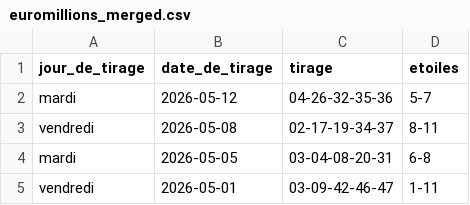
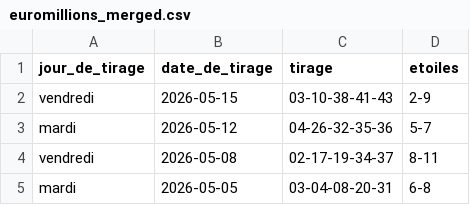
Before and after one commit to lgr974/euromillions-data, a CSV file: euromillions_merged.csv, drawn as a sheet; only a part is shown; the shorter side is filled out with more unchanged rows; the diff names each change by its address in the sheet, - before the commit and + after, or states it on an @@ line.

```diff
--- a/euromillions_merged.csv
+++ b/euromillions_merged.csv
+row 2: vendredi | 2026-05-15 | 03-10-38-41-43 | 2-9
```
